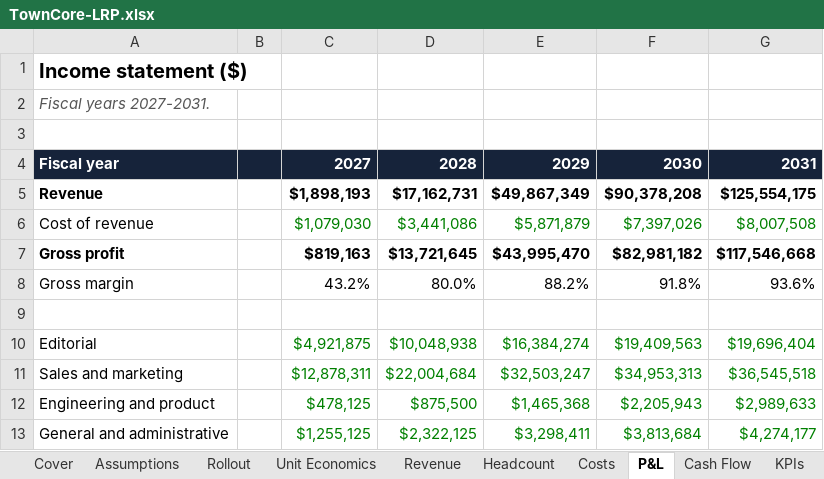
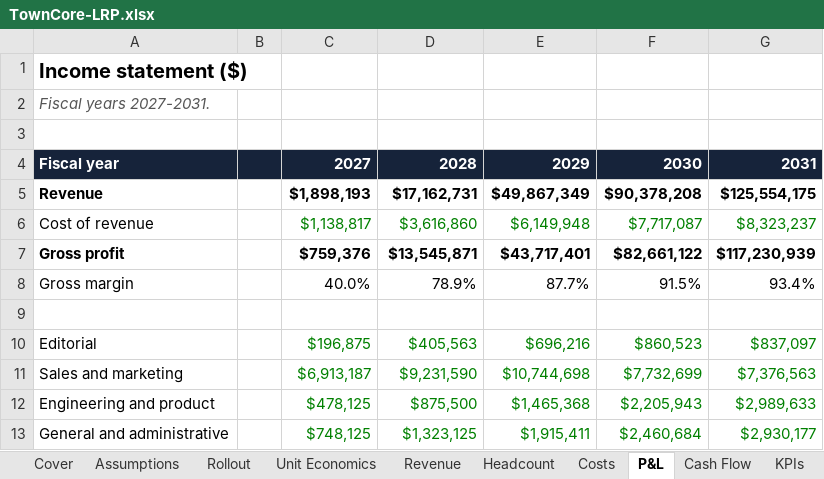
Before and after one commit to David0524/TownCore, an Excel workbook: docs/finance/TownCore-LRP.xlsx, sheet P&L, drawn as a sheet; only a part is shown; values as stored, in another font and other column widths than the file's, no borders; the diff covers the shown part only; the diff names each change by its address in the sheet, - before the commit and + after, or states it on an @@ line.

```diff
--- a/docs/finance/TownCore-LRP.xlsx (sheet P&L)
+++ b/docs/finance/TownCore-LRP.xlsx (sheet P&L)
-C6: $1,079,030
+C6: $1,138,817
-D6: $3,441,086
+D6: $3,616,860
-E6: $5,871,879
+E6: $6,149,948
-F6: $7,397,026
+F6: $7,717,087
-G6: $8,007,508
+G6: $8,323,237
-C7: $819,163
+C7: $759,376
-D7: $13,721,645
+D7: $13,545,871
-E7: $43,995,470
+E7: $43,717,401
-F7: $82,981,182
+F7: $82,661,122
-G7: $117,546,668
+G7: $117,230,939
-C8: 43.2%
+C8: 40.0%
-D8: 80.0%
+D8: 78.9%
-E8: 88.2%
+E8: 87.7%
-F8: 91.8%
+F8: 91.5%
-G8: 93.6%
+G8: 93.4%
-C10: $4,921,875
+C10: $196,875
-D10: $10,048,938
+D10: $405,563
-E10: $16,384,274
+E10: $696,216
-F10: $19,409,563
+F10: $860,523
-G10: $19,696,404
+G10: $837,097
-C11: $12,878,311
+C11: $6,913,187
-D11: $22,004,684
+D11: $9,231,590
-E11: $32,503,247
+E11: $10,744,698
-F11: $34,953,313
+F11: $7,732,699
-G11: $36,545,518
+G11: $7,376,563
-C13: $1,255,125
+C13: $748,125
-D13: $2,322,125
+D13: $1,323,125
-E13: $3,298,411
+E13: $1,915,411
-F13: $3,813,684
+F13: $2,460,684
-G13: $4,274,177
+G13: $2,930,177
```
Also changed, not shown: 48 edited cells elsewhere in this sheet, sheet Headcount, sheet Unit Economics, sheet Costs, sheet KPIs, sheet Cash Flow, sheet Cover, 1 more sheet, 3 other files.
